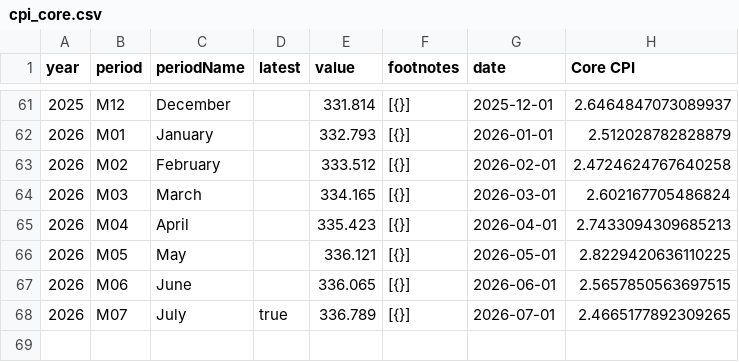
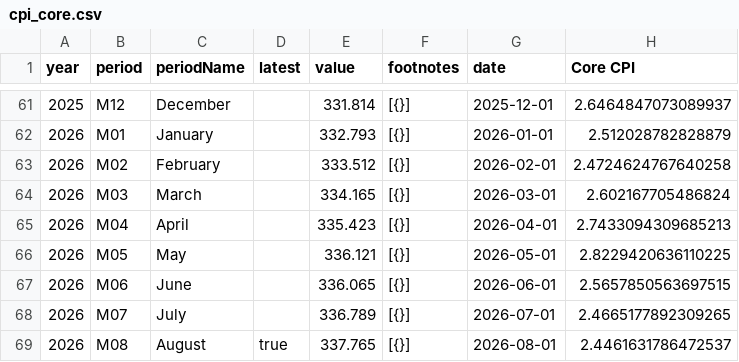
Before and after one commit to kv-hearst/cpi-api, a CSV file: data/cpi_core.csv, drawn as a sheet; only a part is shown, gaps mark what is left out.

```diff
--- a/data/cpi_core.csv
+++ b/data/cpi_core.csv
@@ -67,2 +67,3 @@ year,period,periodName,latest,value,footnotes,date,Core CPI
 2026,M06,June,,336.065,[{}],2026-06-01,2.5657850563697515
-2026,M07,July,true,336.789,[{}],2026-07-01,2.4665177892309265
+2026,M07,July,,336.789,[{}],2026-07-01,2.4665177892309265
+2026,M08,August,true,337.765,[{}],2026-08-01,2.4461631786472537
```
Also changed, not shown: data/bls_chart.csv, data/bls_data.csv, 5 other files.
